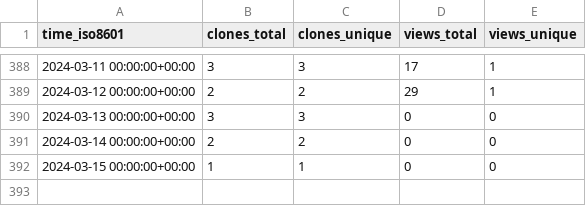
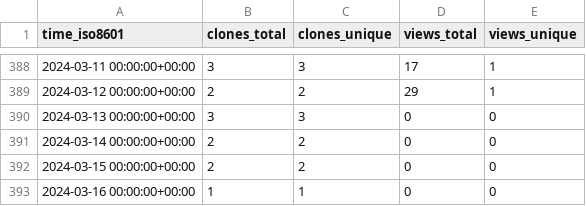
Before and after one commit to EarthSciML/Aerosol.jl, a CSV file: EarthSciML/Aerosol.jl/ghrs-data/views_clones_aggregate.csv, drawn as a sheet; only a part is shown, gaps mark what is left out.

```diff
--- a/EarthSciML/Aerosol.jl/ghrs-data/views_clones_aggregate.csv
+++ b/EarthSciML/Aerosol.jl/ghrs-data/views_clones_aggregate.csv
@@ -391,2 +391,3 @@ time_iso8601,clones_total,clones_unique,views_total,views_unique
 2024-03-14 00:00:00+00:00,2,2,0,0
-2024-03-15 00:00:00+00:00,1,1,0,0
+2024-03-15 00:00:00+00:00,2,2,0,0
+2024-03-16 00:00:00+00:00,1,1,0,0
```
Also changed, not shown: 1 other file.
